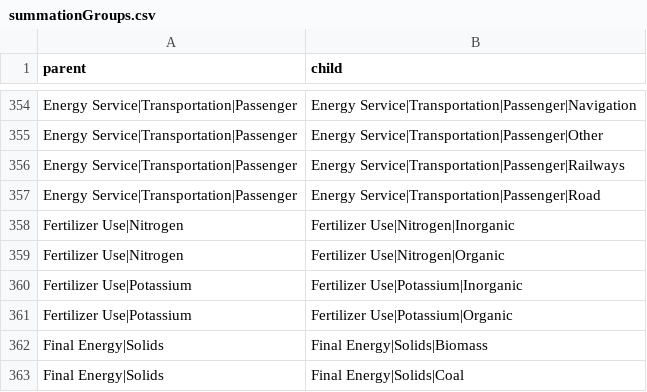
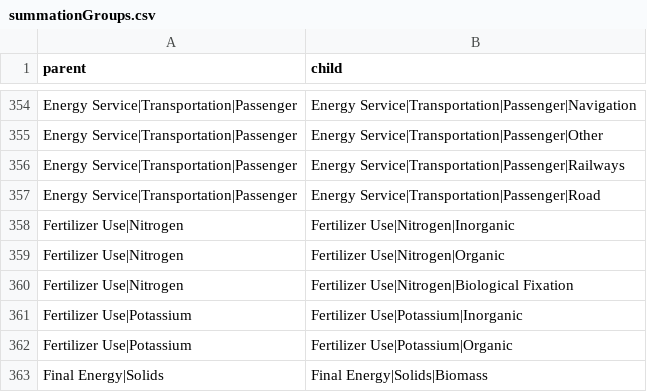
Before and after one commit to strefler/project_interfaces, a CSV file: summationGroups.csv, drawn as a sheet; only a part is shown, gaps mark what is left out; the shorter side is filled out with more unchanged rows.

Commit message:
Updated summation rule for Fertilizer Use|Nitrogen

```diff
--- a/summationGroups.csv
+++ b/summationGroups.csv
@@ -359,2 +359,3 @@ Fertilizer Use|Nitrogen;Fertilizer Use|Nitrogen|Inorganic
 Fertilizer Use|Nitrogen;Fertilizer Use|Nitrogen|Organic
+Fertilizer Use|Nitrogen;Fertilizer Use|Nitrogen|Biological Fixation
 Fertilizer Use|Potassium;Fertilizer Use|Potassium|Inorganic
```
